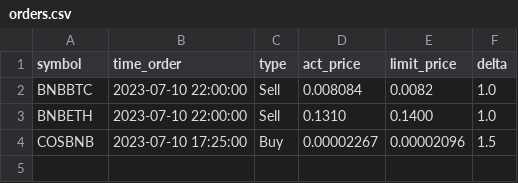
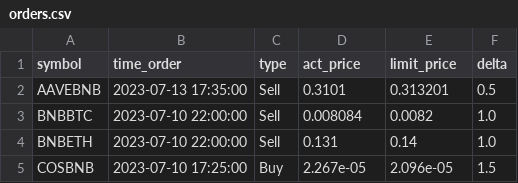
Before and after one commit to phongvu2010/Trailling-Stop-Binance, a CSV file: orders.csv, drawn as a sheet.

```diff
--- a/orders.csv
+++ b/orders.csv
@@ -1,4 +1,5 @@
 symbol,time_order,type,act_price,limit_price,delta
+AAVEBNB,2023-07-13 17:35:00,Sell,0.3101,0.313201,0.5
 BNBBTC,2023-07-10 22:00:00,Sell,0.008084,0.0082,1.0
-BNBETH,2023-07-10 22:00:00,Sell,0.1310,0.1400,1.0
-COSBNB,2023-07-10 17:25:00,Buy,0.00002267,0.00002096,1.5
+BNBETH,2023-07-10 22:00:00,Sell,0.131,0.14,1.0
+COSBNB,2023-07-10 17:25:00,Buy,2.267e-05,2.096e-05,1.5
```
Also changed, not shown: 11 other files.
